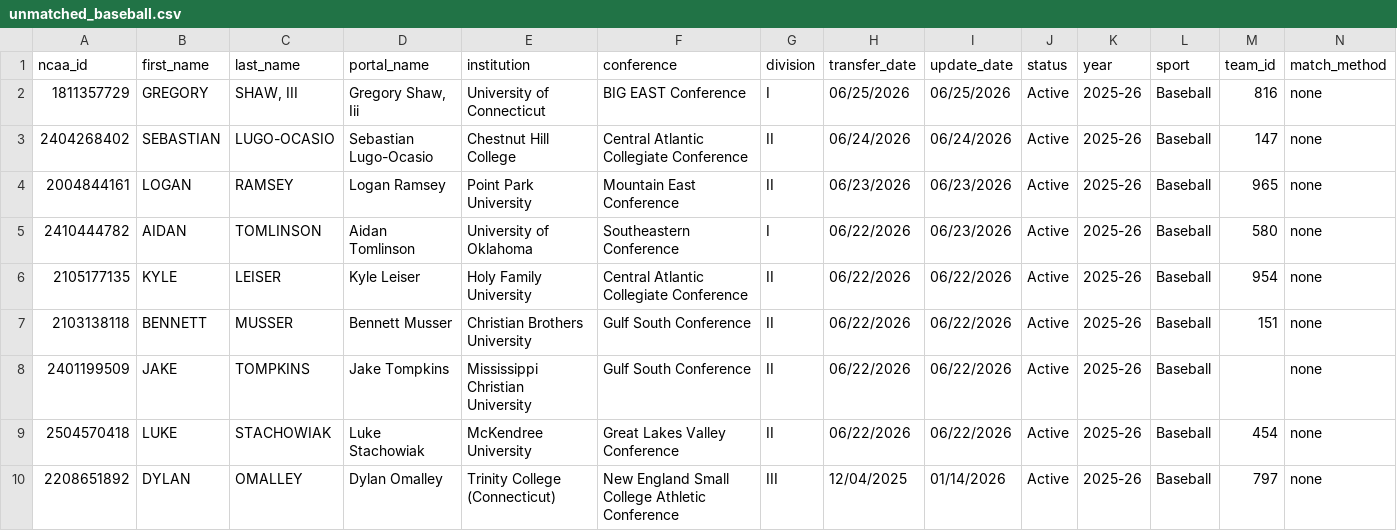
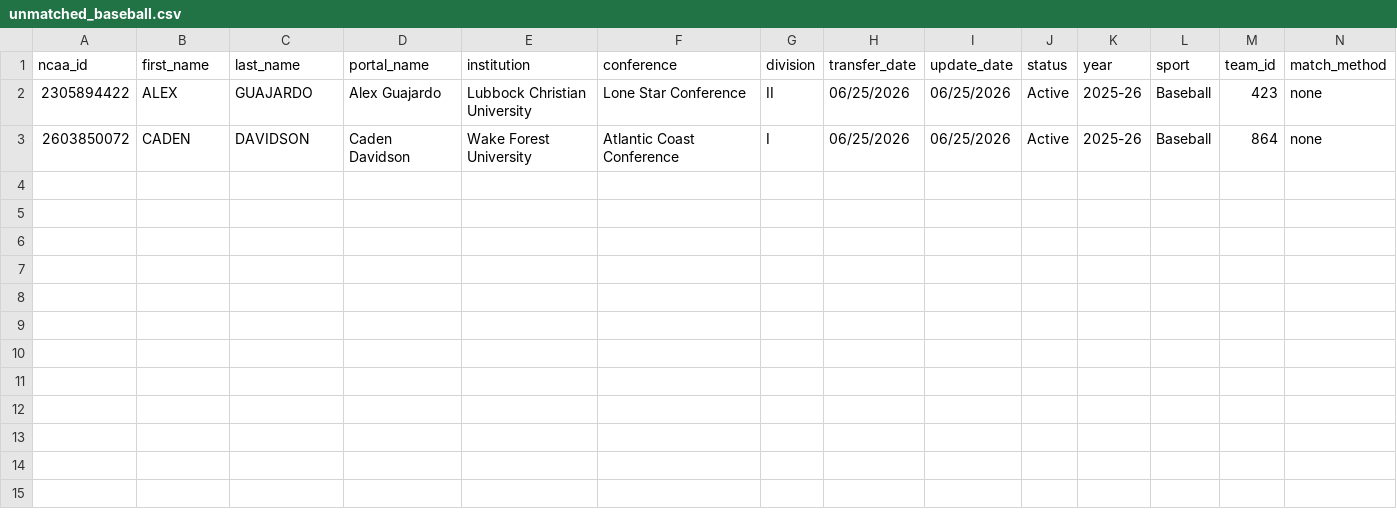
Before and after one commit to JasonR64A/chart-builder, a CSV file: data/portal/unmatched_baseball.csv, drawn as a sheet; only a part is shown; removed rows and columns are numbered as before the commit, all else as after; rows hold the shown columns only; the diff names each change by its address in the sheet, - before the commit and + after, or states it on an @@ line.

```diff
--- a/data/portal/unmatched_baseball.csv
+++ b/data/portal/unmatched_baseball.csv
-row 2: 1811357729 | GREGORY | SHAW, III | Gregory Shaw, Iii | University of Connecticut | BIG EAST Conference | I | 06/25/2026 | 06/25/2026 | Active | 2025-26 | Baseball | 816 | none
-row 3: 2404268402 | SEBASTIAN | LUGO-OCASIO | Sebastian Lugo-Ocasio | Chestnut Hill College | Central Atlantic Collegiate Conference | II | 06/24/2026 | 06/24/2026 | Active | 2025-26 | Baseball | 147 | none
-A2 (ncaa_id): 2004844161
+A2 (ncaa_id): 2305894422
-B2 (first_name): LOGAN
+B2 (first_name): ALEX
-C2 (last_name): RAMSEY
+C2 (last_name): GUAJARDO
-D2 (portal_name): Logan Ramsey
+D2 (portal_name): Alex Guajardo
-E2 (institution): Point Park University
+E2 (institution): Lubbock Christian University
-F2 (conference): Mountain East Conference
+F2 (conference): Lone Star Conference
-H2 (transfer_date): 06/23/2026
+H2 (transfer_date): 06/25/2026
-I2:I3 (update_date): 06/23/2026
+I2:I3 (update_date): 06/25/2026
-M2 (team_id): 965
+M2 (team_id): 423
-A3 (ncaa_id): 2410444782
+A3 (ncaa_id): 2603850072
-B3 (first_name): AIDAN
+B3 (first_name): CADEN
-C3 (last_name): TOMLINSON
+C3 (last_name): DAVIDSON
-D3 (portal_name): Aidan Tomlinson
+D3 (portal_name): Caden Davidson
-E3 (institution): University of Oklahoma
+E3 (institution): Wake Forest University
-F3 (conference): Southeastern Conference
+F3 (conference): Atlantic Coast Conference
-H3 (transfer_date): 06/22/2026
+H3 (transfer_date): 06/25/2026
-M3 (team_id): 580
+M3 (team_id): 864
-row 6: 2105177135 | KYLE | LEISER | Kyle Leiser | Holy Family University | Central Atlantic Collegiate Conference | II | 06/22/2026 | 06/22/2026 | Active | 2025-26 | Baseball | 954 | none
-row 7: 2103138118 | BENNETT | MUSSER | Bennett Musser | Christian Brothers University | Gulf South Conference | II | 06/22/2026 | 06/22/2026 | Active | 2025-26 | Baseball | 151 | none
-row 8: 2401199509 | JAKE | TOMPKINS | Jake Tompkins | Mississippi Christian University | Gulf South Conference | II | 06/22/2026 | 06/22/2026 | Active | 2025-26 | Baseball |  | none
-row 9: 2504570418 | LUKE | STACHOWIAK | Luke Stachowiak | McKendree University | Great Lakes Valley Conference | II | 06/22/2026 | 06/22/2026 | Active | 2025-26 | Baseball | 454 | none
-row 10: 2208651892 | DYLAN | OMALLEY | Dylan Omalley | Trinity College (Connecticut) | New England Small College Athletic Conference | III | 12/04/2025 | 01/14/2026 | Active | 2025-26 | Baseball | 797 | none
```
Also changed, not shown: data/portal/needs_review_baseball.csv, data/portal/softball_matched.csv, 12 other files.
